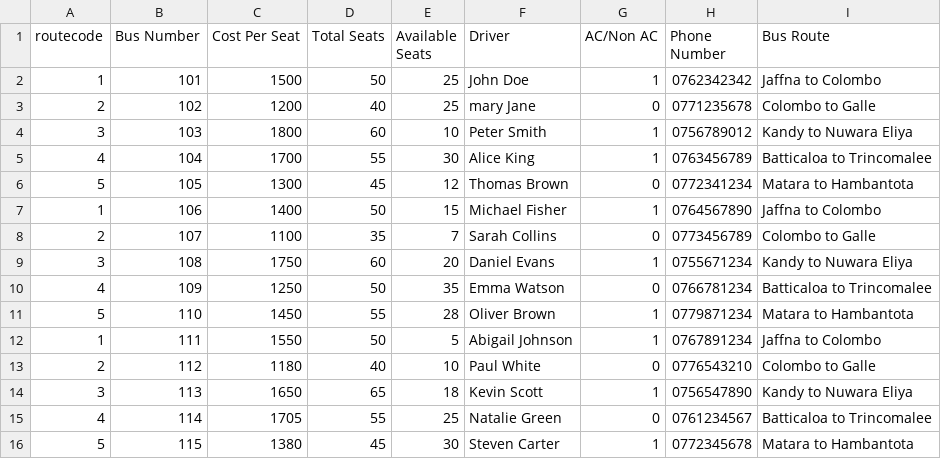
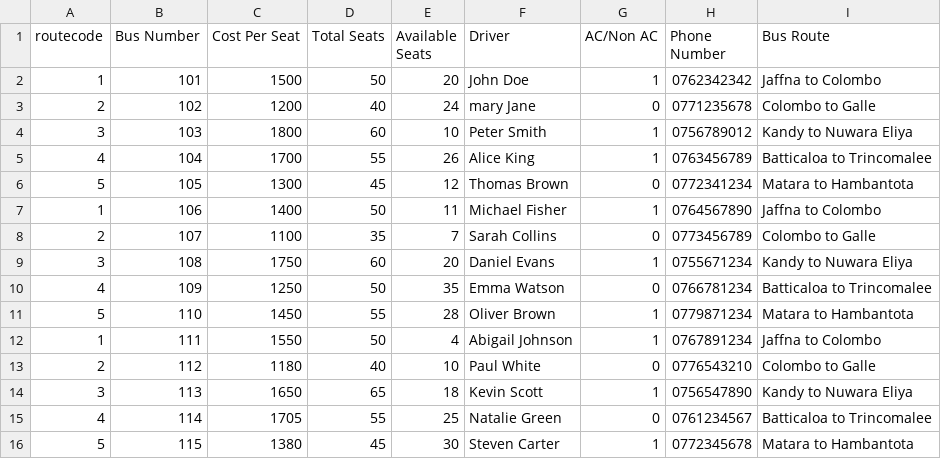
Before and after one commit to nalinasai/Bus-Reservation-System, a CSV file: busdetails.csv, drawn as a sheet.

```diff
--- a/busdetails.csv
+++ b/busdetails.csv
@@ -1,8 +1,8 @@
 routecode,Bus Number,Cost Per Seat,Total Seats,Available Seats,Driver,AC/Non AC,Phone Number,Bus Route
-1,101,1500,50,25,John Doe,1,0762342342,Jaffna to Colombo
-2,102,1200,40,25,mary Jane,0,0771235678,Colombo to Galle
+1,101,1500,50,20,John Doe,1,0762342342,Jaffna to Colombo
+2,102,1200,40,24,mary Jane,0,0771235678,Colombo to Galle
 3,103,1800,60,10,Peter Smith,1,0756789012,Kandy to Nuwara Eliya
-4,104,1700,55,30,Alice King,1,0763456789,Batticaloa to Trincomalee
+4,104,1700,55,26,Alice King,1,0763456789,Batticaloa to Trincomalee
 5,105,1300,45,12,Thomas Brown,0,0772341234,Matara to Hambantota
-1,106,1400,50,15,Michael Fisher,1,0764567890,Jaffna to Colombo
+1,106,1400,50,11,Michael Fisher,1,0764567890,Jaffna to Colombo
 2,107,1100,35,7,Sarah Collins,0,0773456789,Colombo to Galle
@@ -11,3 +11,3 @@ routecode,Bus Number,Cost Per Seat,Total Seats,Available Seats,Driver,AC/Non AC,
 5,110,1450,55,28,Oliver Brown,1,0779871234,Matara to Hambantota
-1,111,1550,50,5,Abigail Johnson,1,0767891234,Jaffna to Colombo
+1,111,1550,50,4,Abigail Johnson,1,0767891234,Jaffna to Colombo
 2,112,1180,40,10,Paul White,0,0776543210,Colombo to Galle
```
Also changed, not shown: 10 other files.
